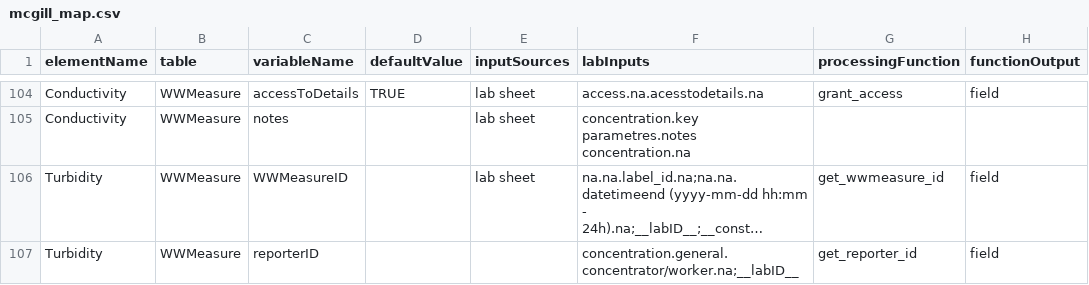
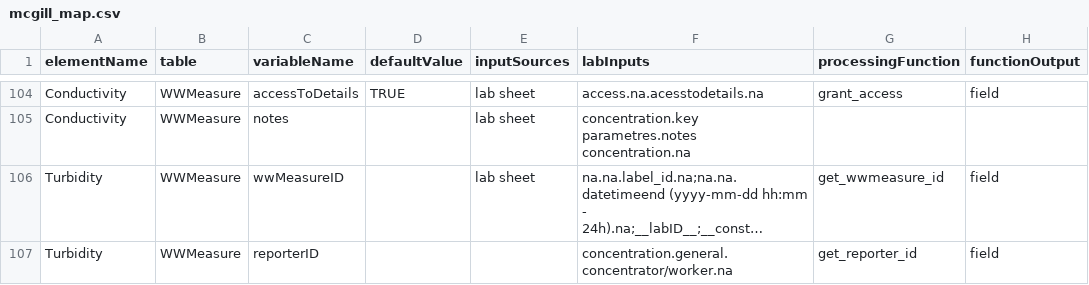
Before and after one commit to modelEAU/ODM-Import, a CSV file: Data/Lab/McGill/March 2021/mcgill_map.csv (was Data/Lab/McGill/mcgill_map.csv), drawn as a sheet; only a part is shown, gaps mark what is left out; long unchanged cells end in …; the diff covers the shown part only; the diff names each change by its address in the sheet, - before the commit and + after, or states it on an @@ line.

```diff
--- a/Data/Lab/McGill/mcgill_map.csv
+++ b/Data/Lab/McGill/March 2021/mcgill_map.csv
-C106 (variableName): WWMeasureID
+C106 (variableName): wwMeasureID
-F107 (labInputs): concentration.general.concentrator/worker.na;__labID__
+F107 (labInputs): concentration.general.concentrator/worker.na
```
Also changed, not shown: 48 edited cells elsewhere in this file, 17 other files.
